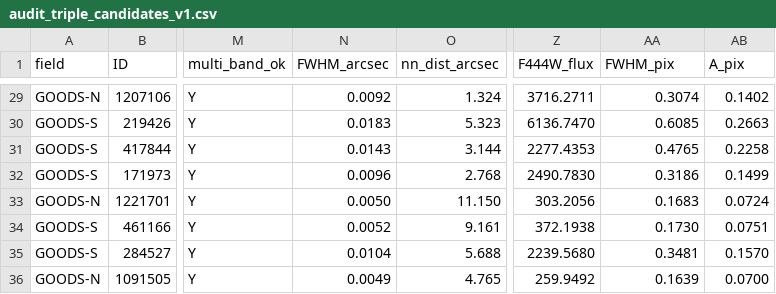
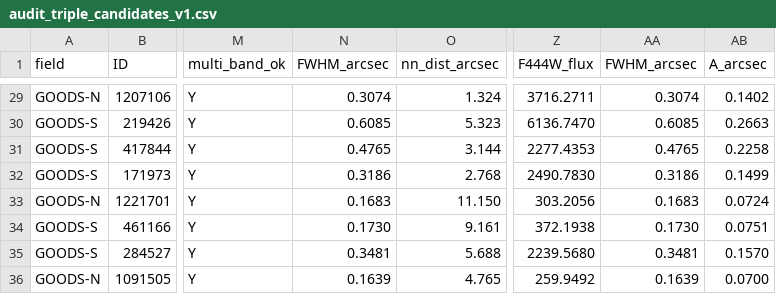
Before and after one commit to antminers99/Early-universe-Galaxy-hunter, a CSV file: data/research/audit_triple_candidates_v1.csv, drawn as a sheet; only a part is shown, gaps mark what is left out; the diff covers the shown part only; the diff names each change by its address in the sheet, - before the commit and + after, or states it on an @@ line.

```diff
--- a/data/research/audit_triple_candidates_v1.csv
+++ b/data/research/audit_triple_candidates_v1.csv
-AA1: FWHM_pix
+AA1: FWHM_arcsec
-AB1: A_pix
+AB1: A_arcsec
-N29 (FWHM_arcsec): 0.0092
+N29 (FWHM_arcsec): 0.3074
-N30 (FWHM_arcsec): 0.0183
+N30 (FWHM_arcsec): 0.6085
-N31 (FWHM_arcsec): 0.0143
+N31 (FWHM_arcsec): 0.4765
-N32 (FWHM_arcsec): 0.0096
+N32 (FWHM_arcsec): 0.3186
-N33 (FWHM_arcsec): 0.0050
+N33 (FWHM_arcsec): 0.1683
-N34 (FWHM_arcsec): 0.0052
+N34 (FWHM_arcsec): 0.1730
-N35 (FWHM_arcsec): 0.0104
+N35 (FWHM_arcsec): 0.3481
-N36 (FWHM_arcsec): 0.0049
+N36 (FWHM_arcsec): 0.1639
```
Also changed, not shown: 27 edited cells elsewhere in this file, data/research/bright_outliers_v1.csv, data/research/compact_outliers_v1.csv, 14 other files.
